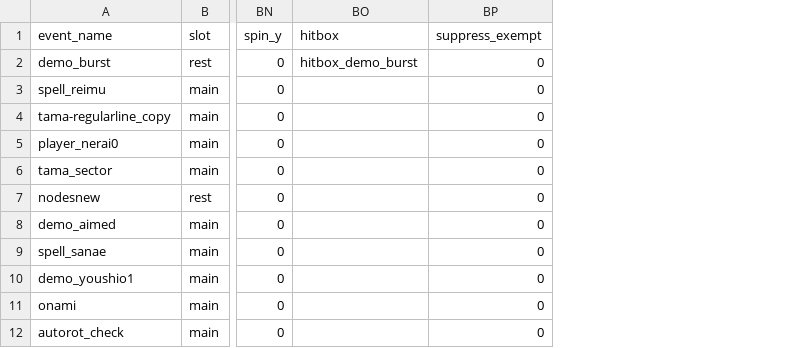
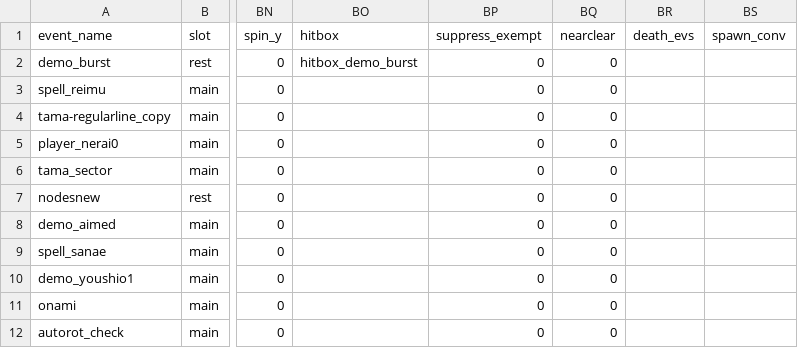
Before and after one commit to Xlonia/THX75, a CSV file: gameAssetBase/danmaku_event_regular.csv, drawn as a sheet; only a part is shown, gaps mark what is left out; the diff names each change by its address in the sheet, - before the commit and + after, or states it on an @@ line.

Commit message:
v0.0.9 m88：特殊弹设四钩落地——就近消弹（nearclear 发射时半径）/亡计（death_evs 三死位统一钩+同侧替补+防链）/反弹弹设（spawn_conv 原地转化 gen=1 防链）/被弹弹设（self_hitcool ctx——作者计划书自答采纳）+hook_ctx 透传+SPECIAL_OK 四段+部署表头补列（12 文件）+submodule 同步至 2756b4f

```diff
--- a/gameAssetBase/danmaku_event_regular.csv
+++ b/gameAssetBase/danmaku_event_regular.csv
+column BQ (nearclear), rows 2-12: all 0
+column BR (death_evs), empty
+column BS (spawn_conv), empty
```
Also changed, not shown: gameAssetBase/danmaku_event.csv, gameAssetBase/danmaku_event_functed.csv, 9 other files.
